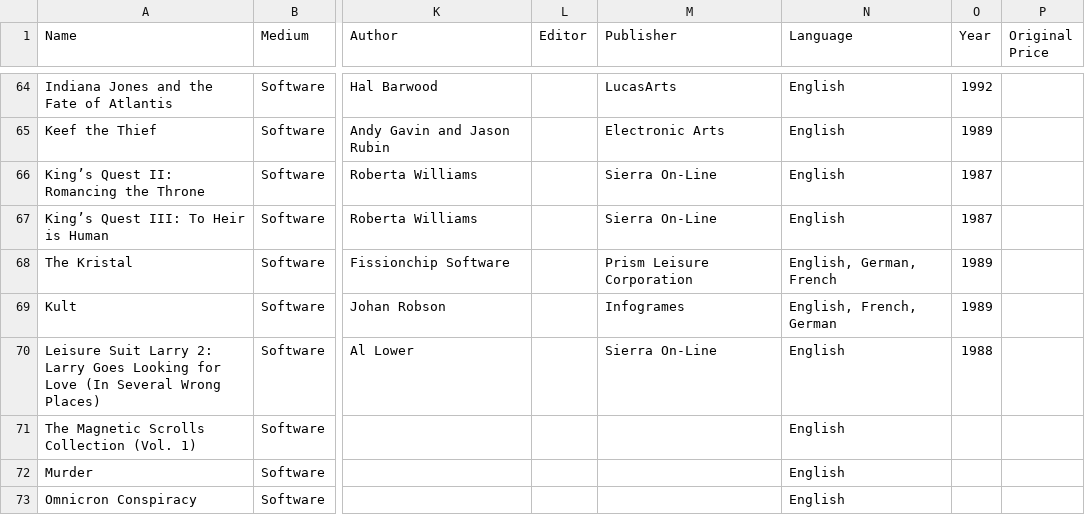
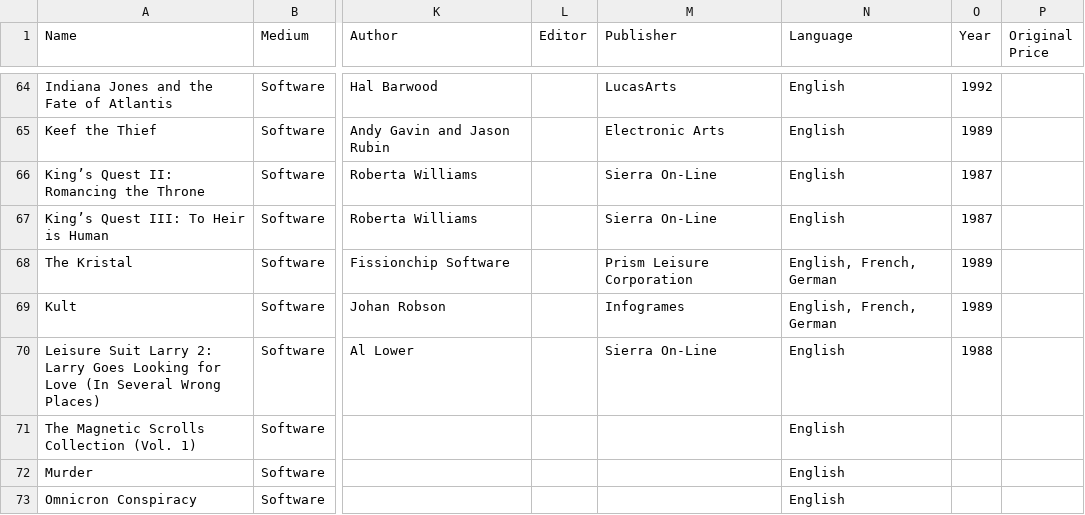
Before and after one commit to MediaArchaeologyLab/catalogue, a CSV file: Software.csv, drawn as a sheet; only a part is shown, gaps mark what is left out; the diff names each change by its address in the sheet, - before the commit and + after, or states it on an @@ line.

Commit message:
Update Software.csv

```diff
--- a/Software.csv
+++ b/Software.csv
-N68 (Language): English, German, French
+N68 (Language): English, French, German
```
